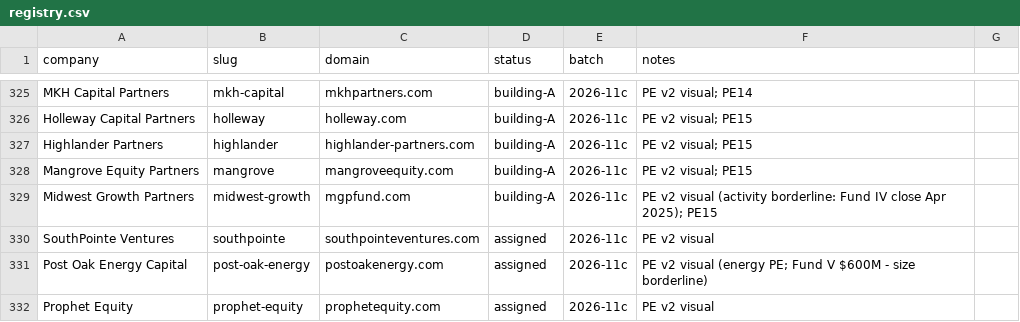
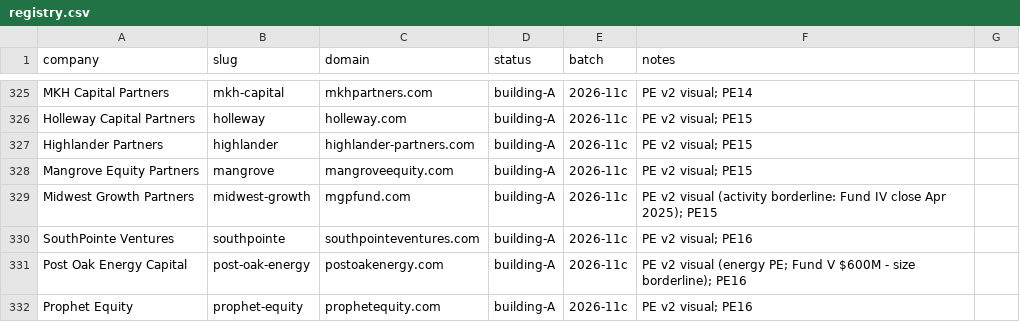
Before and after one commit to charneym/harvardsites, a CSV file: _kit/sourcing/registry.csv, drawn as a sheet; only a part is shown, gaps mark what is left out.

```diff
--- a/_kit/sourcing/registry.csv
+++ b/_kit/sourcing/registry.csv
@@ -329,4 +329,4 @@ Mangrove Equity Partners,mangrove,mangroveequity.com,building-A,2026-11c,PE v2 v
 Midwest Growth Partners,midwest-growth,mgpfund.com,building-A,2026-11c,PE v2 visual (activity borderline: Fund IV close Apr 2025); PE15
-SouthPointe Ventures,southpointe,southpointeventures.com,assigned,2026-11c,PE v2 visual
-Post Oak Energy Capital,post-oak-energy,postoakenergy.com,assigned,2026-11c,PE v2 visual (energy PE; Fund V $600M - size borderline)
-Prophet Equity,prophet-equity,prophetequity.com,assigned,2026-11c,PE v2 visual
+SouthPointe Ventures,southpointe,southpointeventures.com,building-A,2026-11c,PE v2 visual; PE16
+Post Oak Energy Capital,post-oak-energy,postoakenergy.com,building-A,2026-11c,PE v2 visual (energy PE; Fund V $600M - size borderline); PE16
+Prophet Equity,prophet-equity,prophetequity.com,building-A,2026-11c,PE v2 visual; PE16
```
